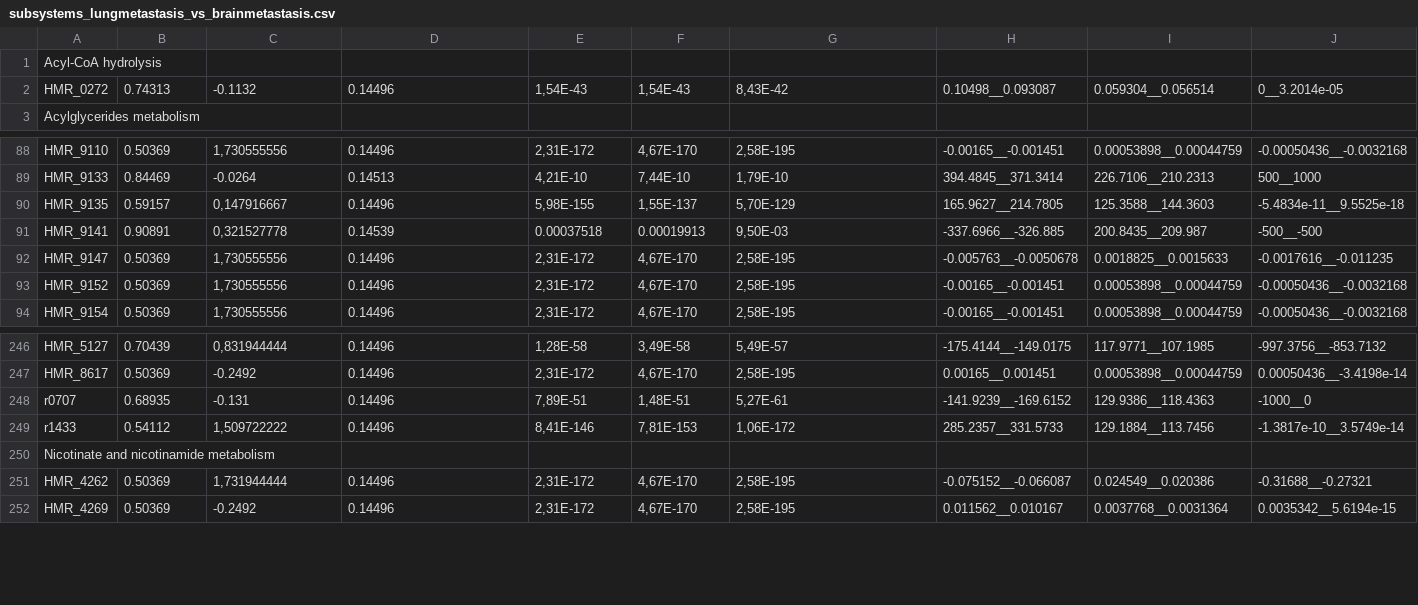
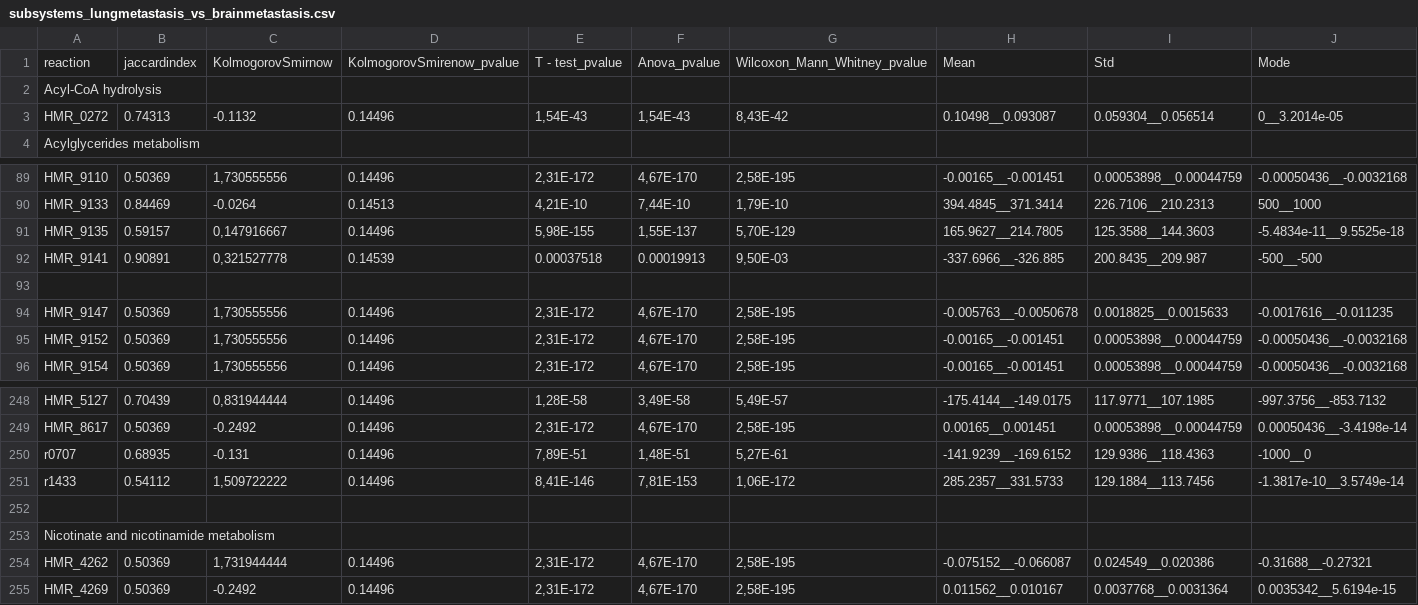
Before and after one commit to elena-krismer/metastasis, a CSV file: results/sampling_statisticalcomparison/subsystems_lungmetastasis_vs_brainmetastasis.csv, drawn as a sheet; only a part is shown, gaps mark what is left out; rows hold the shown columns only; the diff names each change by its address in the sheet, - before the commit and + after, or states it on an @@ line.

Commit message:
header

```diff
--- a/results/sampling_statisticalcomparison/subsystems_lungmetastasis_vs_brainmetastasis.csv
+++ b/results/sampling_statisticalcomparison/subsystems_lungmetastasis_vs_brainmetastasis.csv
+row 1: reaction | jaccardindex | KolmogorovSmirnow | KolmogorovSmirenow_pvalue | T - test_pvalue | Anova_pvalue | Wilcoxon_Mann_Whitney_pvalue | Mean | Std | Mode
+row 93: (empty)
+row 252: (empty)
```
